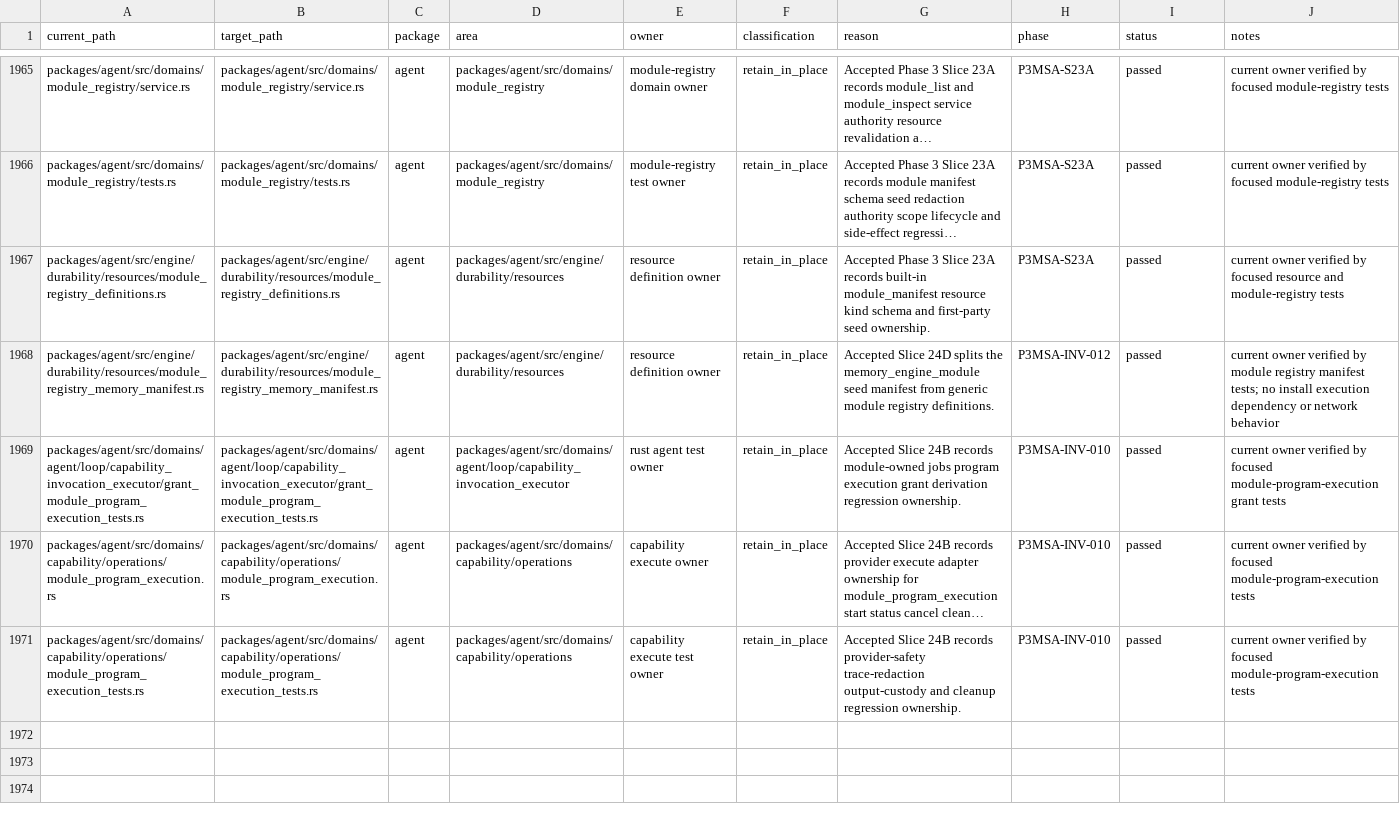
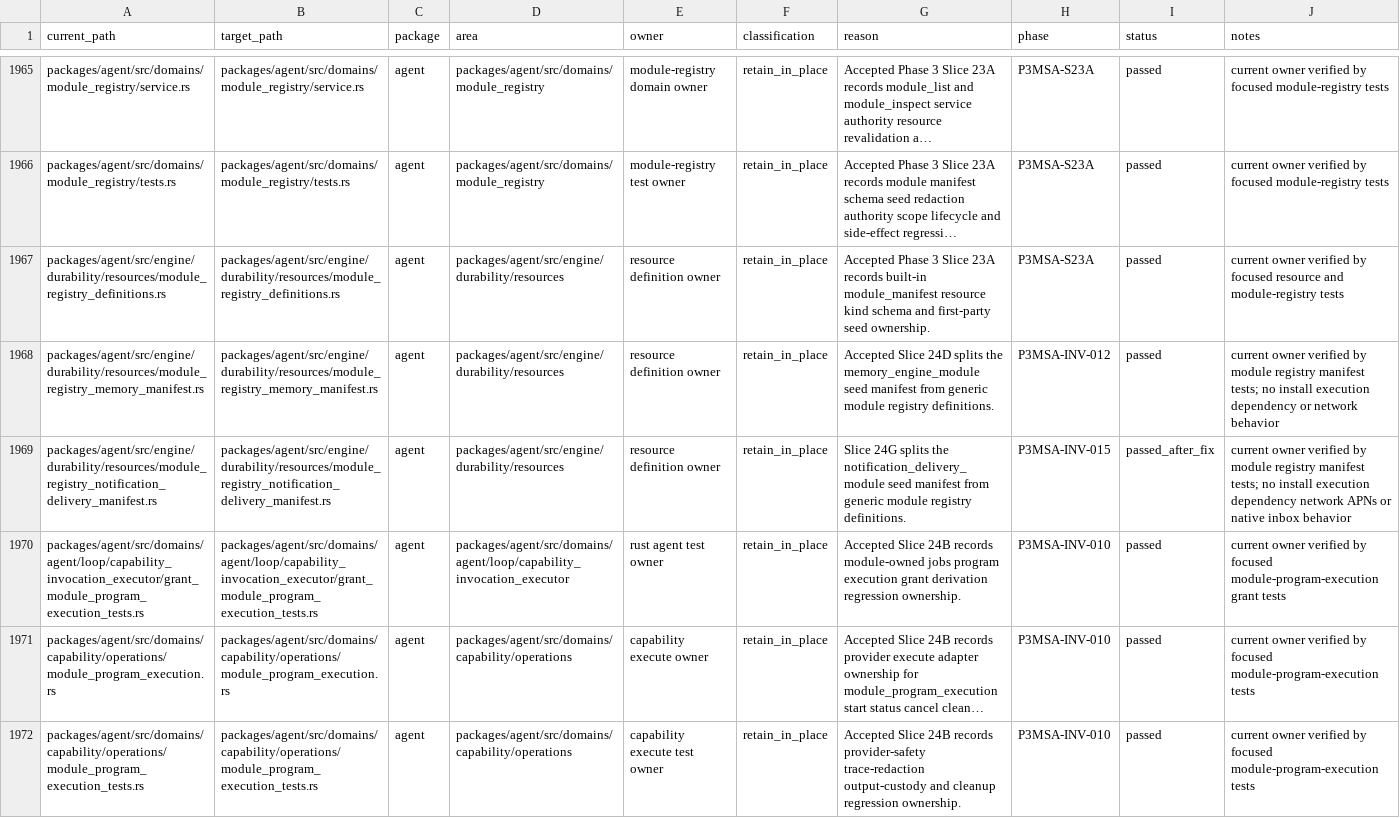
Before and after one commit to mhismail3/tron, a TSV file: packages/agent/docs/hierarchical-rearchitecture-current-ownership-map.tsv, drawn as a sheet; only a part is shown, gaps mark what is left out; long unchanged cells end in ….

```diff
--- a/packages/agent/docs/hierarchical-rearchitecture-current-ownership-map.tsv
+++ b/packages/agent/docs/hierarchical-rearchitecture-current-ownership-map.tsv
@@ -1968,2 +1968,3 @@ packages/agent/src/engine/durability/resources/module_registry_definitions.rs	pa
 packages/agent/src/engine/durability/resources/module_registry_memory_manifest.rs	packages/agent/src/engine/durability/resources/module_registry_memory_manifest.rs	agent	packages/agent/src/engine/durability/resources	resource definition owner	retain_in_place	Accepted Slice 24D splits the memory_engine_module seed manifest from generic module registry definitions.	P3MSA-INV-012	passed	current owner verified by module registry manifest tests; no install execution dependency or network behavior
+packages/agent/src/engine/durability/resources/module_registry_notification_delivery_manifest.rs	packages/agent/src/engine/durability/resources/module_registry_notification_delivery_manifest.rs	agent	packages/agent/src/engine/durability/resources	resource definition owner	retain_in_place	Slice 24G splits the notification_delivery_module seed manifest from generic module registry definitions.	P3MSA-INV-015	passed_after_fix	current owner verified by module registry manifest tests; no install execution dependency network APNs or native inbox behavior
 packages/agent/src/domains/agent/loop/capability_invocation_executor/grant_module_program_execution_tests.rs	packages/agent/src/domains/agent/loop/capability_invocation_executor/grant_module_program_execution_tests.rs	agent	packages/agent/src/domains/agent/loop/capability_invocation_executor	rust agent test owner	retain_in_place	Accepted Slice 24B records module-owned jobs program execution grant derivation regression ownership.	P3MSA-INV-010	passed	current owner verified by focused module-program-execution grant tests
```
Also changed, not shown: packages/agent/docs/documentation-evidence-scorecard-integrity-inventory.tsv, packages/agent/docs/phase-3-modular-self-adapting-engine-inventory.tsv, 18 other files.
